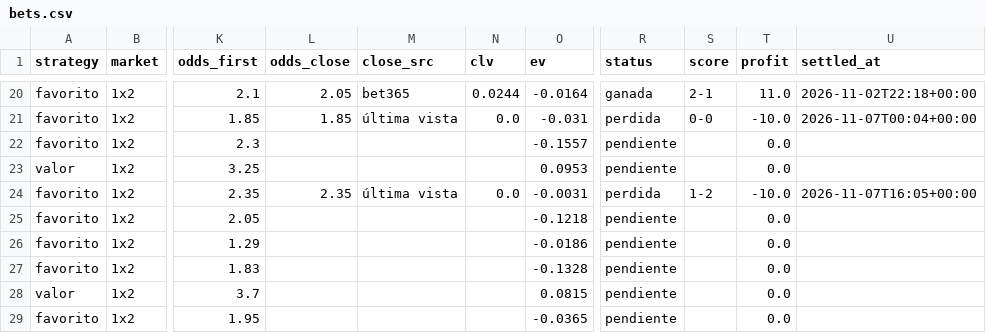
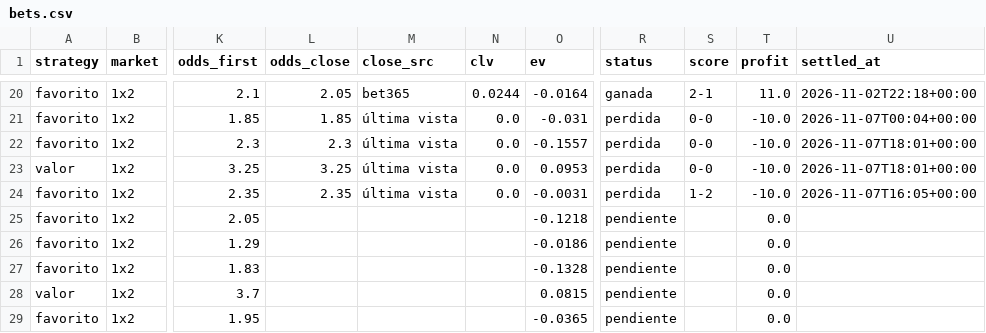
Before and after one commit to SergioMS02/laliga-predictor, a CSV file: predictions/bets.csv, drawn as a sheet; only a part is shown, gaps mark what is left out; the diff names each change by its address in the sheet, - before the commit and + after, or states it on an @@ line.

```diff
--- a/predictions/bets.csv
+++ b/predictions/bets.csv
-L22 (odds_close): (empty)
+L22 (odds_close): 2.3
-M22:M23 (close_src): (empty)
+M22:M23 (close_src): última vista
-N22:N23 (clv): (empty)
+N22:N23 (clv): 0.0
-R22:R23 (status): pendiente
+R22:R23 (status): perdida
-S22:S23 (score): (empty)
+S22:S23 (score): 0-0
-T22:T23 (profit): 0.0
+T22:T23 (profit): -10.0
-U22:U23 (settled_at): (empty)
+U22:U23 (settled_at): 2026-11-07T18:01+00:00
-L23 (odds_close): (empty)
+L23 (odds_close): 3.25
```
Also changed, not shown: 8 other files.
